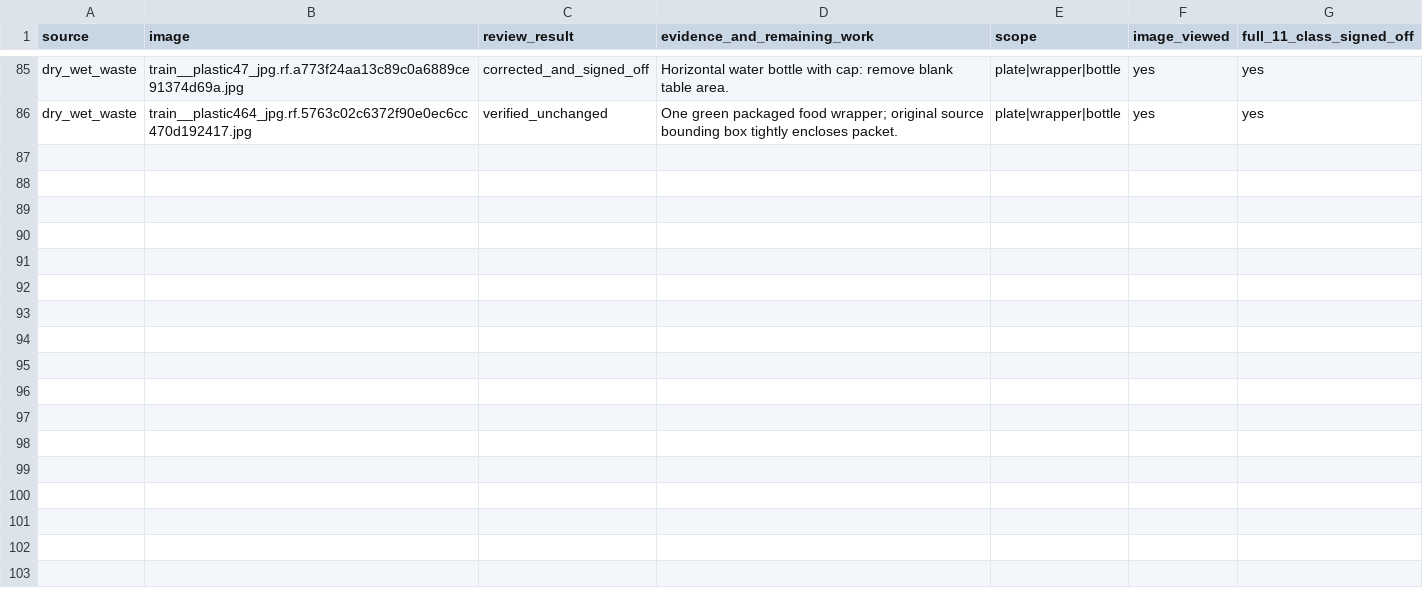
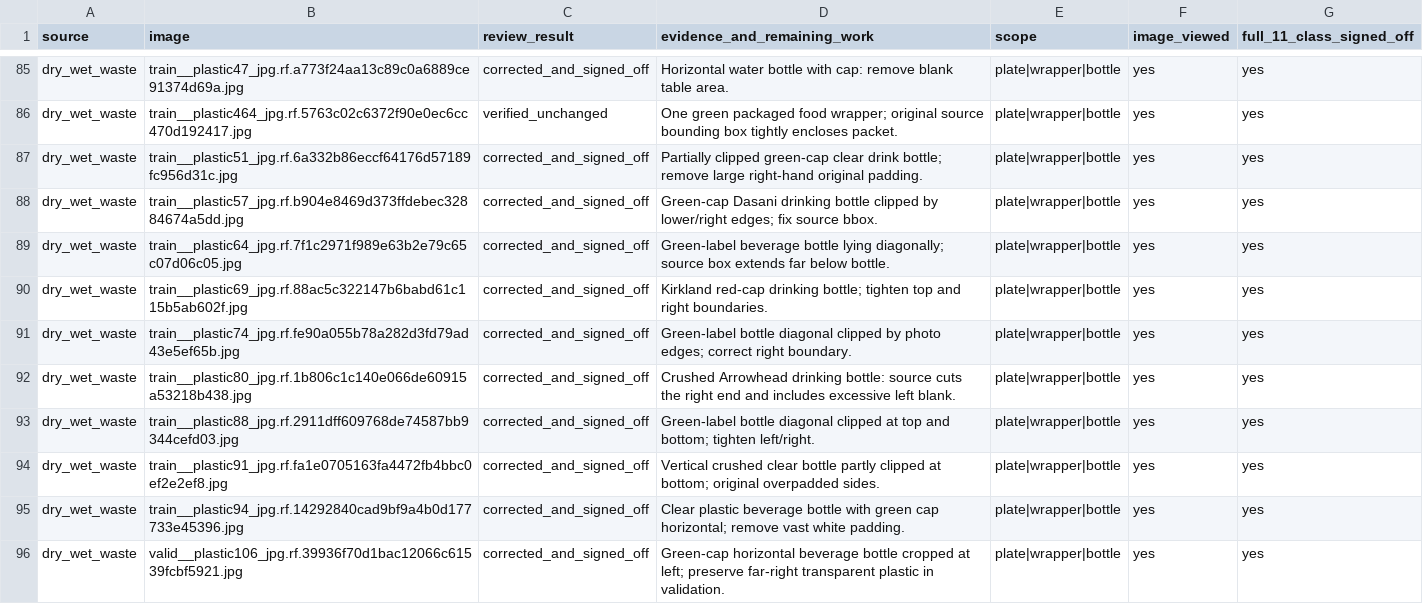
Before and after one commit to cx-57/yolo-cafeteria-research, a CSV file: data/audits/v2_review_2026-10-12/plate_wrapper_bottle_focus_review.csv, drawn as a sheet; only a part is shown, gaps mark what is left out.

Commit message:
Reach 95 source image examinations for three weak classes

```diff
--- a/data/audits/v2_review_2026-10-12/plate_wrapper_bottle_focus_review.csv
+++ b/data/audits/v2_review_2026-10-12/plate_wrapper_bottle_focus_review.csv
@@ -86 +86,11 @@ source,image,review_result,evidence_and_remaining_work,scope,image_viewed,full_1
 "dry_wet_waste","train__plastic464_jpg.rf.5763c02c6372f90e0ec6cc470d192417.jpg","verified_unchanged","One green packaged food wrapper; original source bounding box tightly encloses packet.","plate|wrapper|bottle","yes","yes"
+"dry_wet_waste","train__plastic51_jpg.rf.6a332b86eccf64176d57189fc956d31c.jpg","corrected_and_signed_off","Partially clipped green-cap clear drink bottle; remove large right-hand original padding.","plate|wrapper|bottle","yes","yes"
+"dry_wet_waste","train__plastic57_jpg.rf.b904e8469d373ffdebec32884674a5dd.jpg","corrected_and_signed_off","Green-cap Dasani drinking bottle clipped by lower/right edges; fix source bbox.","plate|wrapper|bottle","yes","yes"
+"dry_wet_waste","train__plastic64_jpg.rf.7f1c2971f989e63b2e79c65c07d06c05.jpg","corrected_and_signed_off","Green-label beverage bottle lying diagonally; source box extends far below bottle.","plate|wrapper|bottle","yes","yes"
+"dry_wet_waste","train__plastic69_jpg.rf.88ac5c322147b6babd61c115b5ab602f.jpg","corrected_and_signed_off","Kirkland red-cap drinking bottle; tighten top and right boundaries.","plate|wrapper|bottle","yes","yes"
+"dry_wet_waste","train__plastic74_jpg.rf.fe90a055b78a282d3fd79ad43e5ef65b.jpg","corrected_and_signed_off","Green-label bottle diagonal clipped by photo edges; correct right boundary.","plate|wrapper|bottle","yes","yes"
+"dry_wet_waste","train__plastic80_jpg.rf.1b806c1c140e066de60915a53218b438.jpg","corrected_and_signed_off","Crushed Arrowhead drinking bottle: source cuts the right end and includes excessive left blank.","plate|wrapper|bottle","yes","yes"
+"dry_wet_waste","train__plastic88_jpg.rf.2911dff609768de74587bb9344cefd03.jpg","corrected_and_signed_off","Green-label bottle diagonal clipped at top and bottom; tighten left/right.","plate|wrapper|bottle","yes","yes"
+"dry_wet_waste","train__plastic91_jpg.rf.fa1e0705163fa4472fb4bbc0ef2e2ef8.jpg","corrected_and_signed_off","Vertical crushed clear bottle partly clipped at bottom; original overpadded sides.","plate|wrapper|bottle","yes","yes"
+"dry_wet_waste","train__plastic94_jpg.rf.14292840cad9bf9a4b0d177733e45396.jpg","corrected_and_signed_off","Clear plastic beverage bottle with green cap horizontal; remove vast white padding.","plate|wrapper|bottle","yes","yes"
+"dry_wet_waste","valid__plastic106_jpg.rf.39936f70d1bac12066c61539fcbf5921.jpg","corrected_and_signed_off","Green-cap horizontal beverage bottle cropped at left; preserve far-right transparent plastic in validation.","plate|wrapper|bottle","yes","yes"
```
